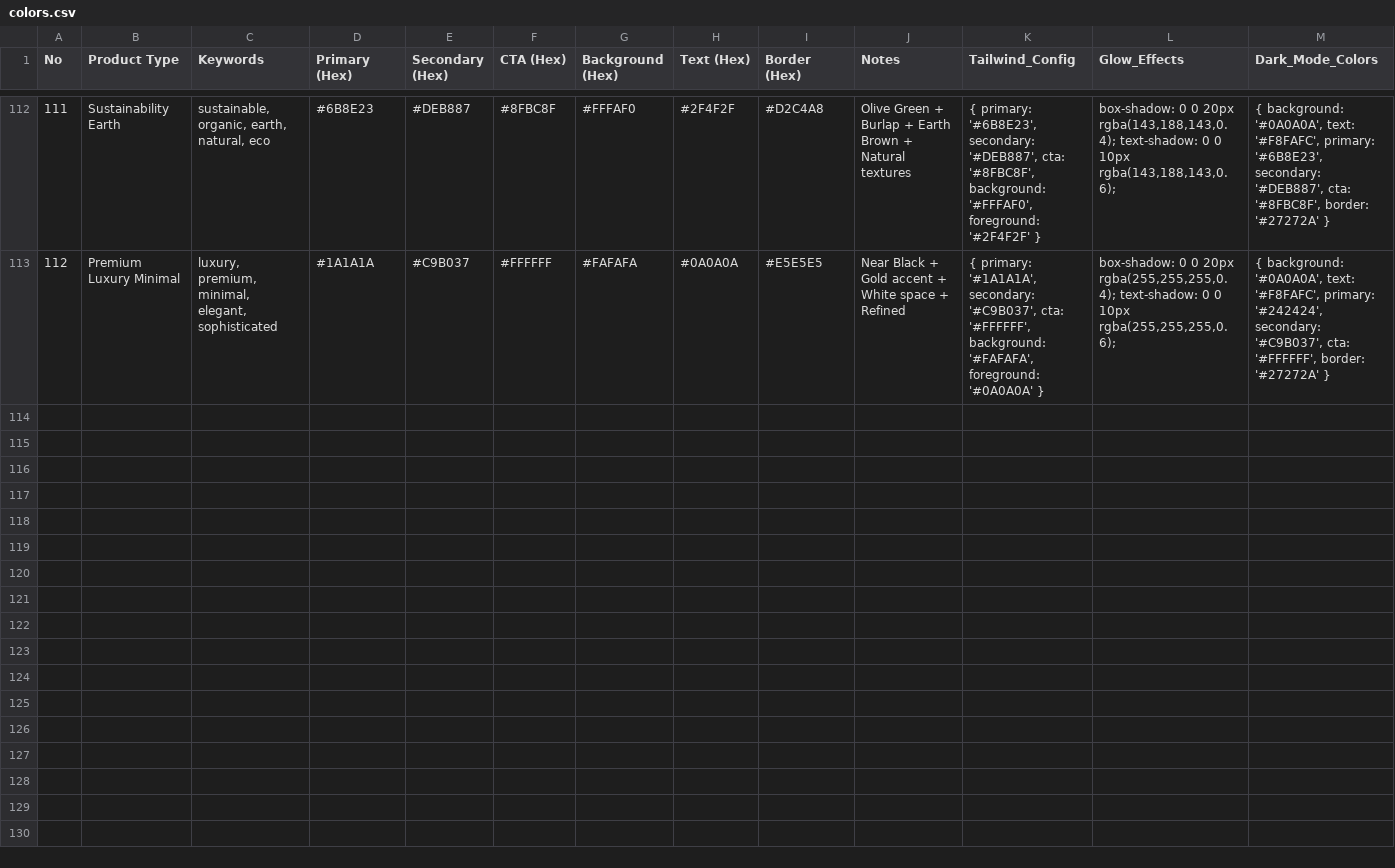
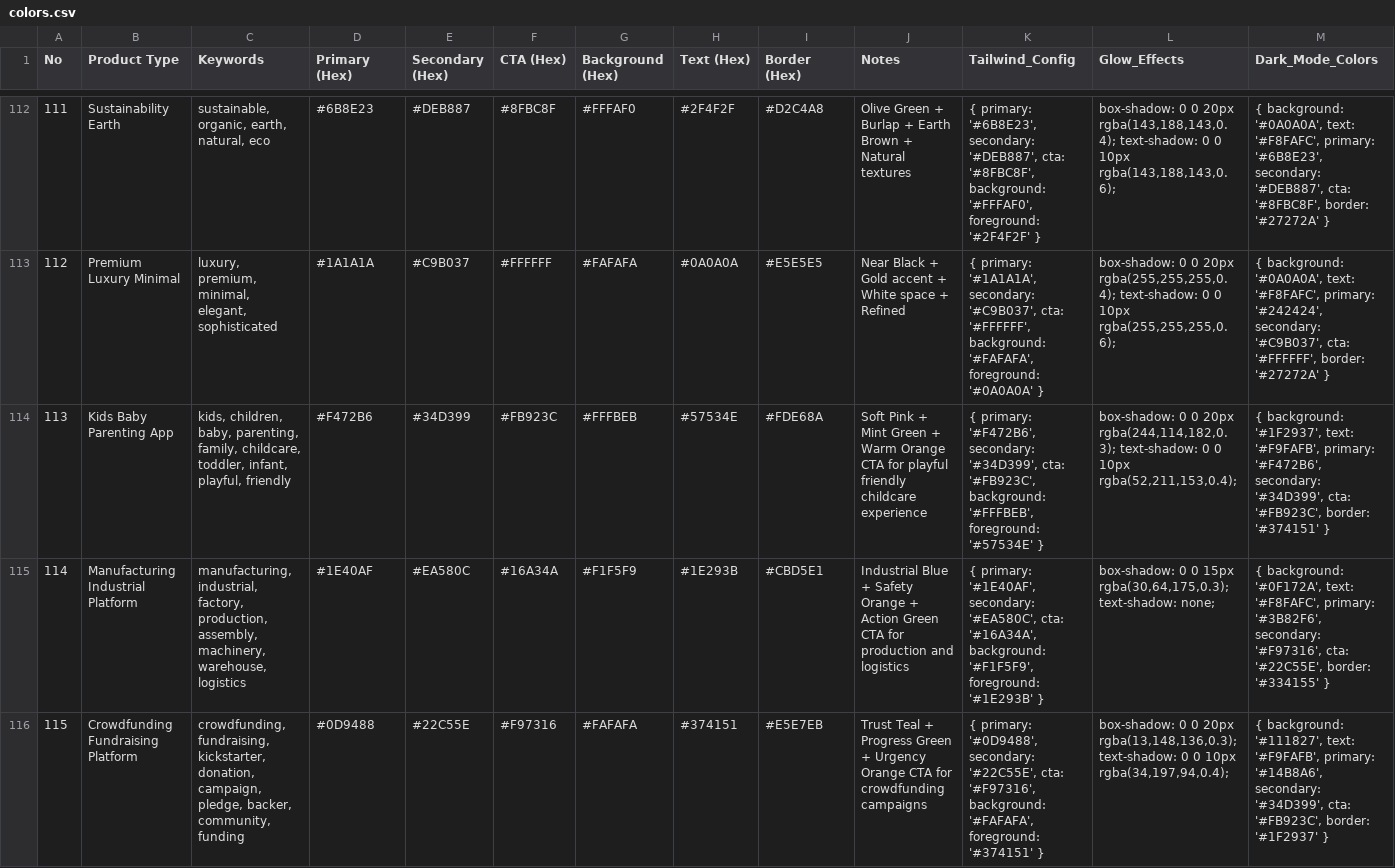
Before and after one commit to redf0x1/ui-ux-pro-mcp, a CSV file: data/colors.csv, drawn as a sheet; only a part is shown, gaps mark what is left out; rows hold the shown columns only; the diff names each change by its address in the sheet, - before the commit and + after, or states it on an @@ line.

Commit message:
Release v1.1.0: Add 2026 framework updates, AI-Native styles, new icon libraries
New Features:
- 3 new icon libraries: Heroicons, Phosphor, Tabler (+40 icons)
- Animation guidelines: Framer Motion (8), React Spring (5)
- AI-Native UI styles: Agentic, Streaming, Spatial UI, Voice UI
- CSS Scroll-Driven Animations
- View Transitions API

2026 Framework Updates:
- React 19.2: Compiler, Activity, useEffectEvent
- Next.js 16: Turbopack stable, 'use cache', PPR
- Tailwind v4: CSS-first config, container queries, oklch

New Product Types:
- Kids/Baby/Parenting App
- Manufacturing/Industrial Platform
- Crowdfunding/Fundraising Platform

New Color Palettes:
- 8 AI-focused palettes

Fixes:
- 19 Tailwind v4-beta URLs → stable docs
- React docs URLs updated
- Next.js version refs fixed

Total: +110 entries, 20 URL fixes

```diff
--- a/data/colors.csv
+++ b/data/colors.csv
+row 114: 113 | Kids Baby Parenting App | kids, children, baby, parenting, family, childcare, toddler, infant, playful, friendly | #F472B6 | #34D399 | #FB923C | #FFFBEB | #57534E | #FDE68A | Soft Pink + Mint Green + Warm Orange CTA for playful friendly childcare experience | { primary: '#F472B6', secondary: '#34D399', cta: '#FB923C', background: '#FFFBEB', foreground: '#57534E' } | box-shadow: 0 0 20px rgba(244,114,182,0.3); text-shadow: 0 0 10px rgba(52,211,153,0.4); | { background: '#1F2937', text: '#F9FAFB', primary: '#F472B6', secondary: '#34D399', cta: '#FB923C', border: '#374151' }
+row 115: 114 | Manufacturing Industrial Platform | manufacturing, industrial, factory, production, assembly, machinery, warehouse, logistics | #1E40AF | #EA580C | #16A34A | #F1F5F9 | #1E293B | #CBD5E1 | Industrial Blue + Safety Orange + Action Green CTA for production and logistics | { primary: '#1E40AF', secondary: '#EA580C', cta: '#16A34A', background: '#F1F5F9', foreground: '#1E293B' } | box-shadow: 0 0 15px rgba(30,64,175,0.3); text-shadow: none; | { background: '#0F172A', text: '#F8FAFC', primary: '#3B82F6', secondary: '#F97316', cta: '#22C55E', border: '#334155' }
+row 116: 115 | Crowdfunding Fundraising Platform | crowdfunding, fundraising, kickstarter, donation, campaign, pledge, backer, community, funding | #0D9488 | #22C55E | #F97316 | #FAFAFA | #374151 | #E5E7EB | Trust Teal + Progress Green + Urgency Orange CTA for crowdfunding campaigns | { primary: '#0D9488', secondary: '#22C55E', cta: '#F97316', background: '#FAFAFA', foreground: '#374151' } | box-shadow: 0 0 20px rgba(13,148,136,0.3); text-shadow: 0 0 10px rgba(34,197,94,0.4); | { background: '#111827', text: '#F9FAFB', primary: '#14B8A6', secondary: '#34D399', cta: '#FB923C', border: '#1F2937' }
```
Also changed, not shown: data/products.csv, data/stacks/html-tailwind.csv, 8 other files.
